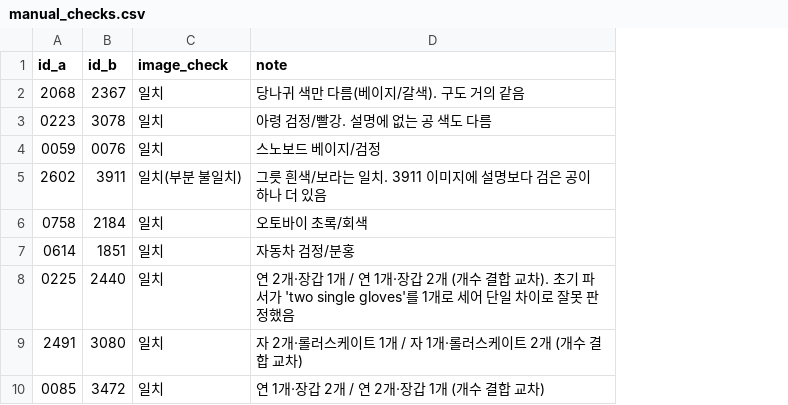
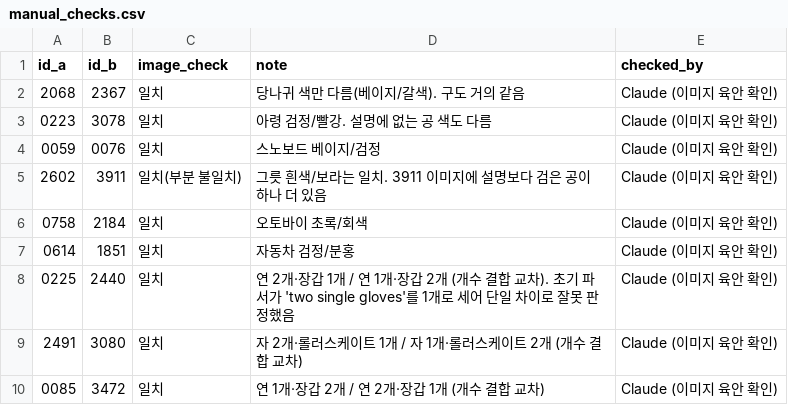
Before and after one commit to jennk2025/HAIKUTHON, a CSV file: reports/siblings/manual_checks.csv, drawn as a sheet; only a part is shown; the diff names each change by its address in the sheet, - before the commit and + after, or states it on an @@ line.

```diff
--- a/reports/siblings/manual_checks.csv
+++ b/reports/siblings/manual_checks.csv
+column E (checked_by), rows 2-10: all Claude (이미지 육안 확인)
```
Also changed, not shown: reports/siblings/probe_set.csv, 9 other files.
